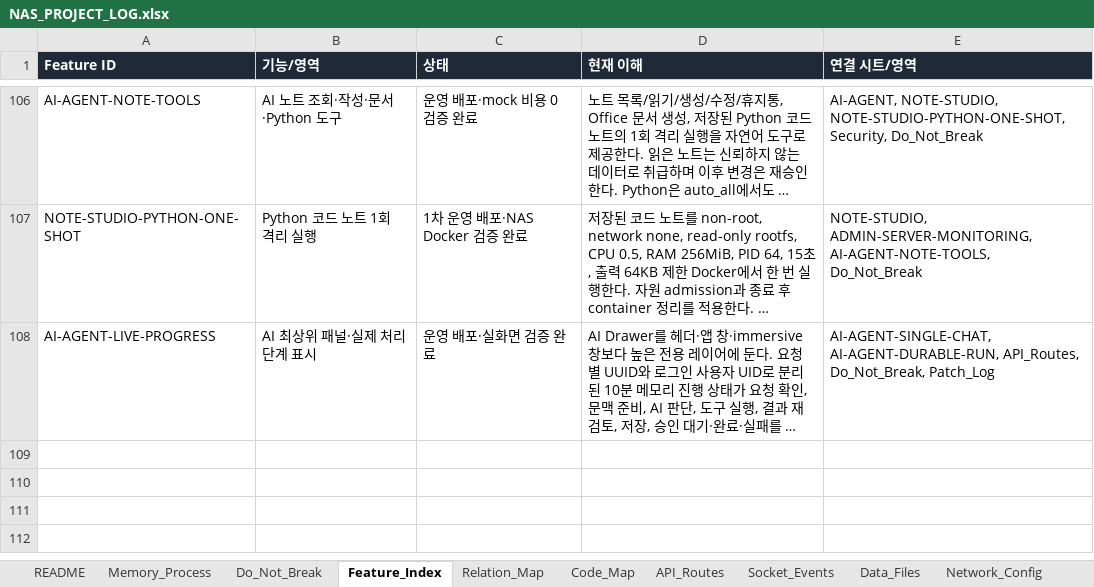
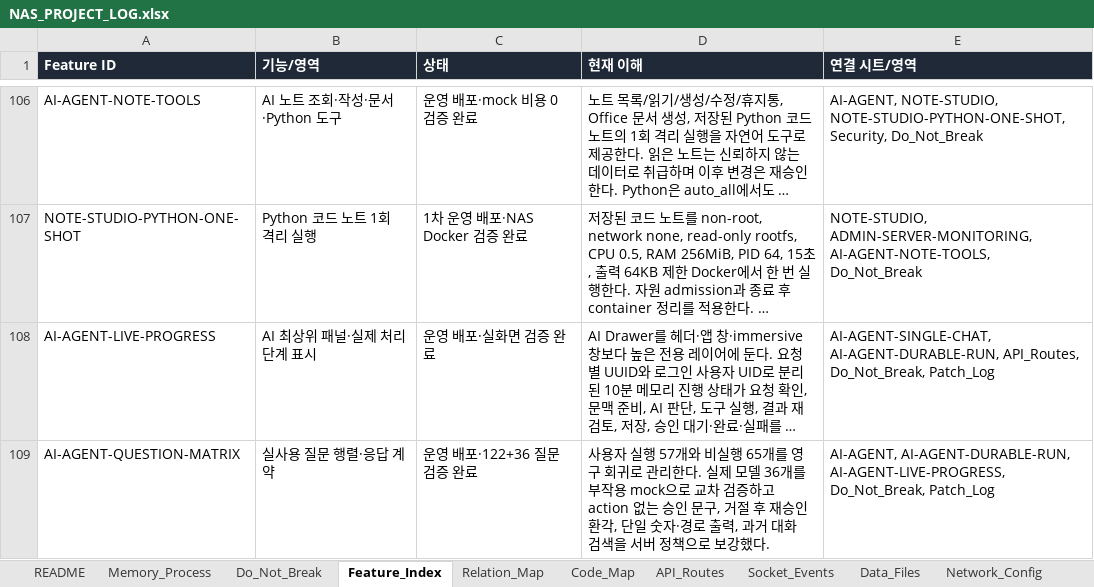
Before and after one commit to CLim020924/NAS_dev, an Excel workbook: docs/NAS_PROJECT_LOG.xlsx, sheet Feature_Index, drawn as a sheet; only a part is shown, gaps mark what is left out; long unchanged cells end in …; values as stored, in another font and other column widths than the file's, no borders; the diff names each change by its address in the sheet, - before the commit and + after, or states it on an @@ line.

Commit message:
docs: record comprehensive AI question validation

```diff
--- a/docs/NAS_PROJECT_LOG.xlsx (sheet Feature_Index)
+++ b/docs/NAS_PROJECT_LOG.xlsx (sheet Feature_Index)
+row 109: AI-AGENT-QUESTION-MATRIX | 실사용 질문 행렬·응답 계약 | 운영 배포·122+36 질문 검증 완료 | 사용자 실행 57개와 비실행 65개를 영구 회귀로 관리한다. 실제 모델 36개를 부작용 mock으로 교차 검증하고 action 없는 승인 문구, 거절 후 재승인 환각, 단일 숫자·경로 출력, 과거 대화 검색을 서버 정책으로 보강했다. | AI-AGENT, AI-AGENT-DURABLE-RUN, AI-AGENT-LIVE-PROGRESS, Do_Not_Break, Patch_Log
```
Also changed, not shown: sheet Patch_Log, sheet Generated_Check, sheet Relation_Map, sheet Do_Not_Break, sheet Code_Map, sheet Request_Archive, 2 other files.
